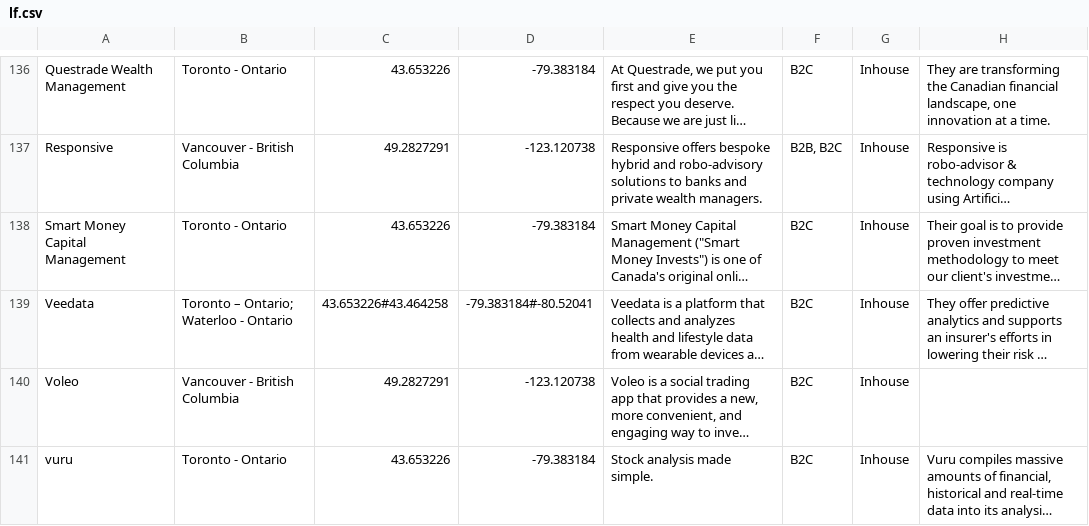
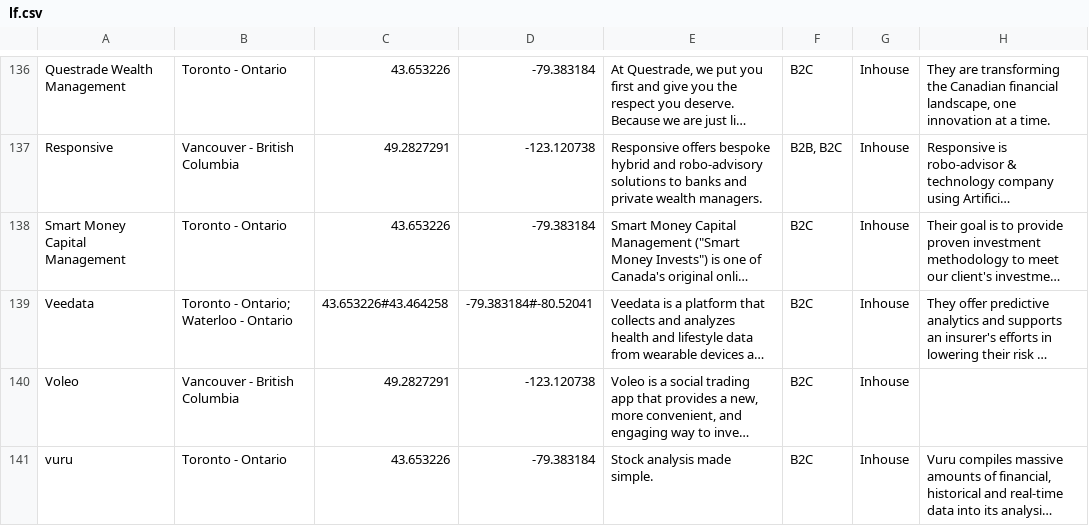
Before and after one commit to rcerqueira11/cursos, a CSV file: ElasticSearch/lf.csv, drawn as a sheet; only a part is shown, gaps mark what is left out; long unchanged cells end in …; the diff names each change by its address in the sheet, - before the commit and + after, or states it on an @@ line.

```diff
--- a/ElasticSearch/lf.csv
+++ b/ElasticSearch/lf.csv
-B139: Toronto – Ontario; Waterloo - Ontario
+B139: Toronto - Ontario; Waterloo - Ontario
```
Also changed, not shown: 5 other files.
